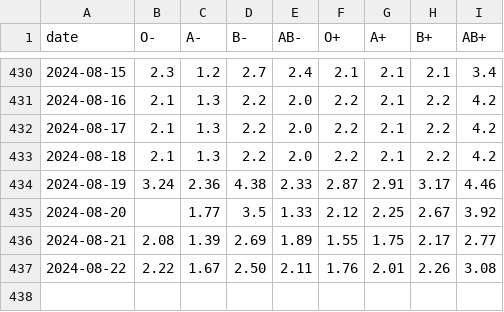
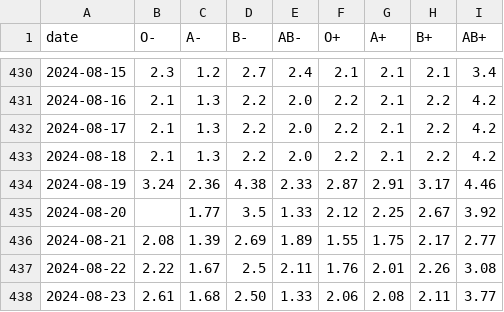
Before and after one commit to svenlatham/nhsbt-blood-levels, a CSV file: platelets.csv, drawn as a sheet; only a part is shown, gaps mark what is left out.

```diff
--- a/platelets.csv
+++ b/platelets.csv
@@ -436,2 +436,3 @@ date,O-,A-,B-,AB-,O+,A+,B+,AB+
 2024-08-21,2.08,1.39,2.69,1.89,1.55,1.75,2.17,2.77
-2024-08-22,2.22,1.67,2.50,2.11,1.76,2.01,2.26,3.08
+2024-08-22,2.22,1.67,2.5,2.11,1.76,2.01,2.26,3.08
+2024-08-23,2.61,1.68,2.50,1.33,2.06,2.08,2.11,3.77
```
Also changed, not shown: blood.csv.
